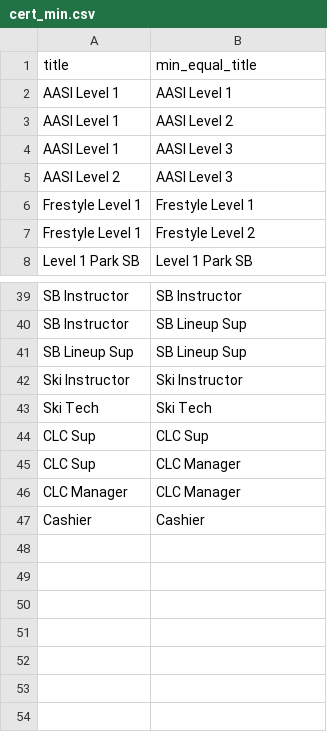
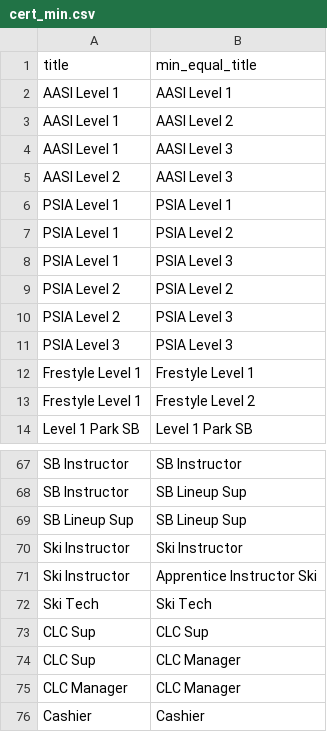
Before and after one commit to thetreerat/SkiSchool, a CSV file: Database_create/CSV/cert_min.csv, drawn as a sheet; only a part is shown, gaps mark what is left out; the diff covers the shown part only.

```diff
--- a/Database_create/CSV/cert_min.csv
+++ b/Database_create/CSV/cert_min.csv
@@ -5,2 +5,8 @@ AASI Level 1,AASI Level 3
 AASI Level 2,AASI Level 3
+PSIA Level 1,PSIA Level 1
+PSIA Level 1,PSIA Level 2
+PSIA Level 1,PSIA Level 3
+PSIA Level 2,PSIA Level 2
+PSIA Level 2,PSIA Level 3
+PSIA Level 3,PSIA Level 3
 Frestyle Level 1,Frestyle Level 1
@@ -42,2 +70,3 @@ SB Lineup Sup,SB Lineup Sup
 Ski Instructor,Ski Instructor
+Ski Instructor,Apprentice Instructor Ski
 Ski Tech,Ski Tech
```
Also changed, not shown: 22 added rows elsewhere in this file, Database_create/CSV/cert_data.csv, Database_create/CSV/emp_cert_list.csv, 4 other files.
